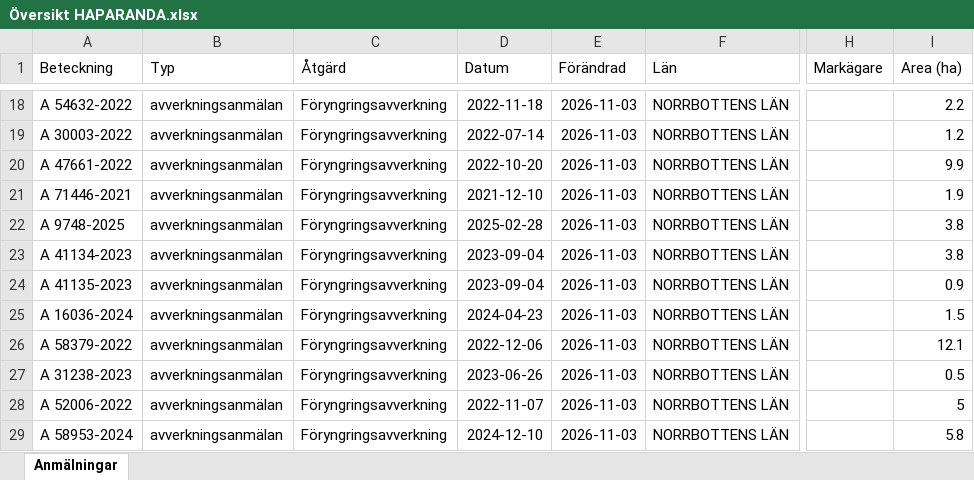
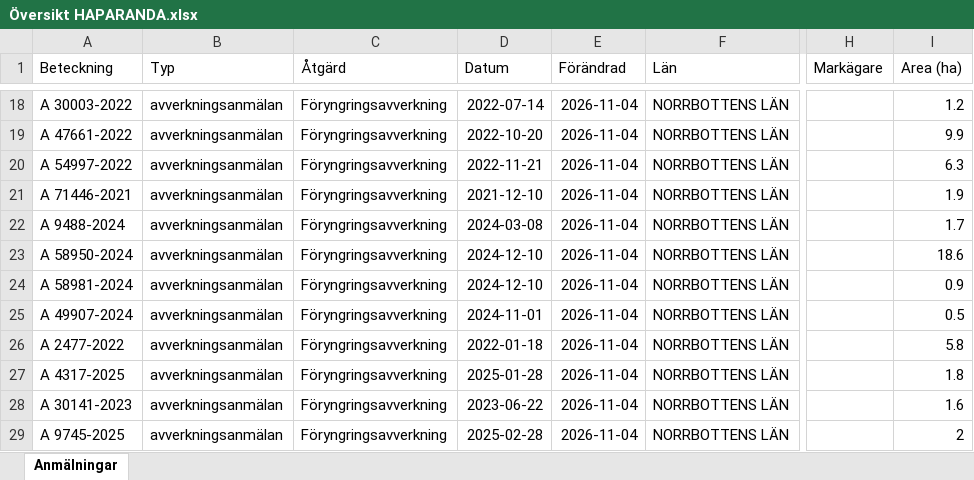
Before and after one commit to klasma/Logging_2583, an Excel workbook: Översikt HAPARANDA.xlsx, sheet Anmälningar, drawn as a sheet; only a part is shown, gaps mark what is left out; values as stored, in another font and other column widths than the file's, no borders; the diff covers the shown part only; the diff names each change by its address in the sheet, - before the commit and + after, or states it on an @@ line.

```diff
--- a/Översikt HAPARANDA.xlsx (sheet Anmälningar)
+++ b/Översikt HAPARANDA.xlsx (sheet Anmälningar)
-A18 (Beteckning): A 54632-2022
+A18 (Beteckning): A 30003-2022
-D18 (Datum): 2022-11-18
+D18 (Datum): 2022-07-14
-E18:E29 (Förändrad): 2026-11-03
+E18:E29 (Förändrad): 2026-11-04
-I18 (Area (ha)): 2.2
+I18 (Area (ha)): 1.2
-A19 (Beteckning): A 30003-2022
+A19 (Beteckning): A 47661-2022
-D19 (Datum): 2022-07-14
+D19 (Datum): 2022-10-20
-I19 (Area (ha)): 1.2
+I19 (Area (ha)): 9.9
-A20 (Beteckning): A 47661-2022
+A20 (Beteckning): A 54997-2022
-D20 (Datum): 2022-10-20
+D20 (Datum): 2022-11-21
-I20 (Area (ha)): 9.9
+I20 (Area (ha)): 6.3
-A22 (Beteckning): A 9748-2025
+A22 (Beteckning): A 9488-2024
-D22 (Datum): 2025-02-28
+D22 (Datum): 2024-03-08
-I22 (Area (ha)): 3.8
+I22 (Area (ha)): 1.7
-A23 (Beteckning): A 41134-2023
+A23 (Beteckning): A 58950-2024
-D23:D24 (Datum): 2023-09-04
+D23:D24 (Datum): 2024-12-10
-I23 (Area (ha)): 3.8
+I23 (Area (ha)): 18.6
-A24 (Beteckning): A 41135-2023
+A24 (Beteckning): A 58981-2024
-A25 (Beteckning): A 16036-2024
+A25 (Beteckning): A 49907-2024
-D25 (Datum): 2024-04-23
+D25 (Datum): 2024-11-01
-I25 (Area (ha)): 1.5
+I25 (Area (ha)): 0.5
-A26 (Beteckning): A 58379-2022
+A26 (Beteckning): A 2477-2022
-D26 (Datum): 2022-12-06
+D26 (Datum): 2022-01-18
-I26 (Area (ha)): 12.1
+I26 (Area (ha)): 5.8
-A27 (Beteckning): A 31238-2023
+A27 (Beteckning): A 4317-2025
-D27 (Datum): 2023-06-26
+D27 (Datum): 2025-01-28
-I27 (Area (ha)): 0.5
+I27 (Area (ha)): 1.8
-A28 (Beteckning): A 52006-2022
+A28 (Beteckning): A 30141-2023
-D28 (Datum): 2022-11-07
+D28 (Datum): 2023-06-22
-I28 (Area (ha)): 5
+I28 (Area (ha)): 1.6
-A29 (Beteckning): A 58953-2024
+A29 (Beteckning): A 9745-2025
-D29 (Datum): 2024-12-10
+D29 (Datum): 2025-02-28
-I29 (Area (ha)): 5.8
+I29 (Area (ha)): 2
```
Also changed, not shown: 611 edited cells elsewhere in this sheet, artfynd/A 1855-2025 artfynd.xlsx, artfynd/A 21714-2026 artfynd.xlsx, 33 other files.
